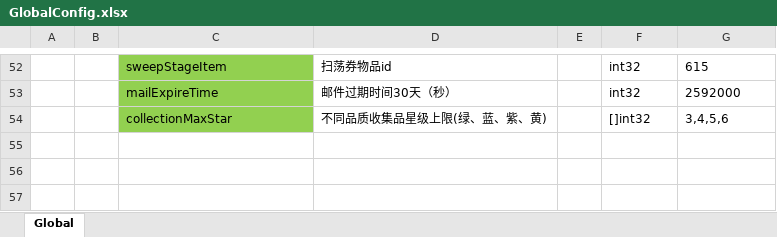
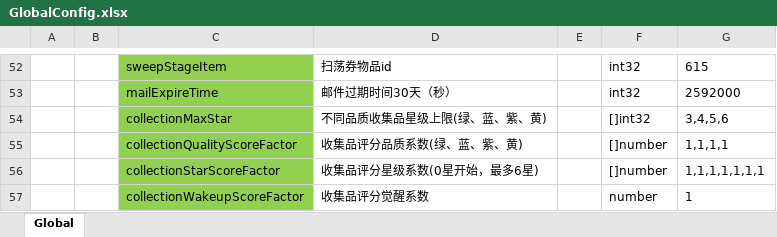
Before and after one commit to east-eden/server, an Excel workbook: config/excel/GlobalConfig.xlsx, sheet Global, drawn as a sheet; only a part is shown, gaps mark what is left out; values as stored, in another font and other column widths than the file's, no borders; the diff names each change by its address in the sheet, - before the commit and + after, or states it on an @@ line.

```diff
--- a/config/excel/GlobalConfig.xlsx (sheet Global)
+++ b/config/excel/GlobalConfig.xlsx (sheet Global)
+row 55:  |  | collectionQualityScoreFactor | 收集品评分品质系数(绿、蓝、紫、黄) |  | []number | 1,1,1,1
+row 56:  |  | collectionStarScoreFactor | 收集品评分星级系数(0星开始，最多6星) |  | []number | 1,1,1,1,1,1,1
+row 57:  |  | collectionWakeupScoreFactor | 收集品评分觉醒系数 |  | number | 1
```
Also changed, not shown: config/excel/Collection.xlsx, config/excel/CollectionBox.xlsx, 12 other files.
